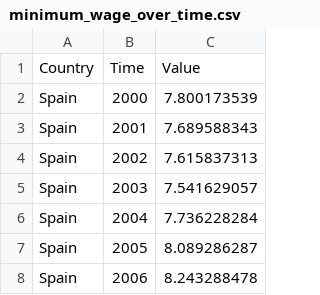
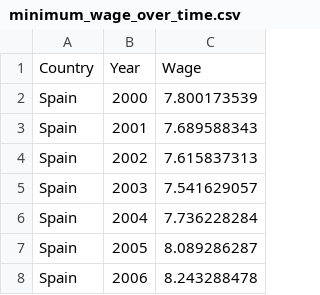
Before and after one commit to samwzlim/Minimum-Wages-around-the-World, a CSV file: visualisation2/data/minimum_wage_over_time.csv, drawn as a sheet; only a part is shown; removed rows and columns are numbered as before the commit, all else as after; the diff names each change by its address in the sheet, - before the commit and + after, or states it on an @@ line.

Commit message:
Add files via upload

```diff
--- a/visualisation2/data/minimum_wage_over_time.csv
+++ b/visualisation2/data/minimum_wage_over_time.csv
-row 1: Country | Time | Value
+row 1: Country | Year | Wage
```
